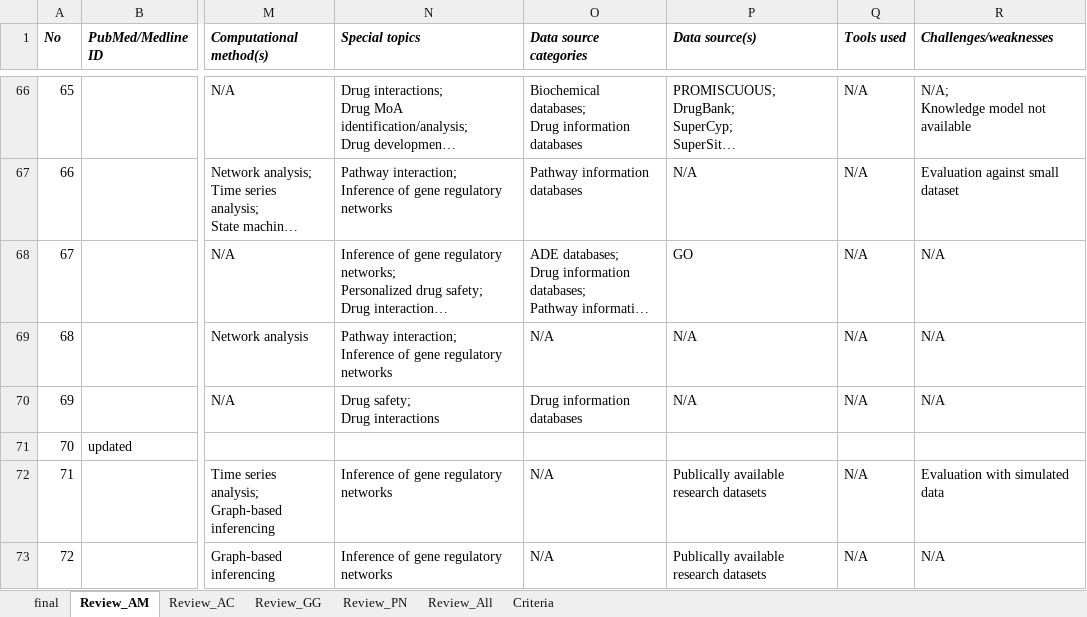
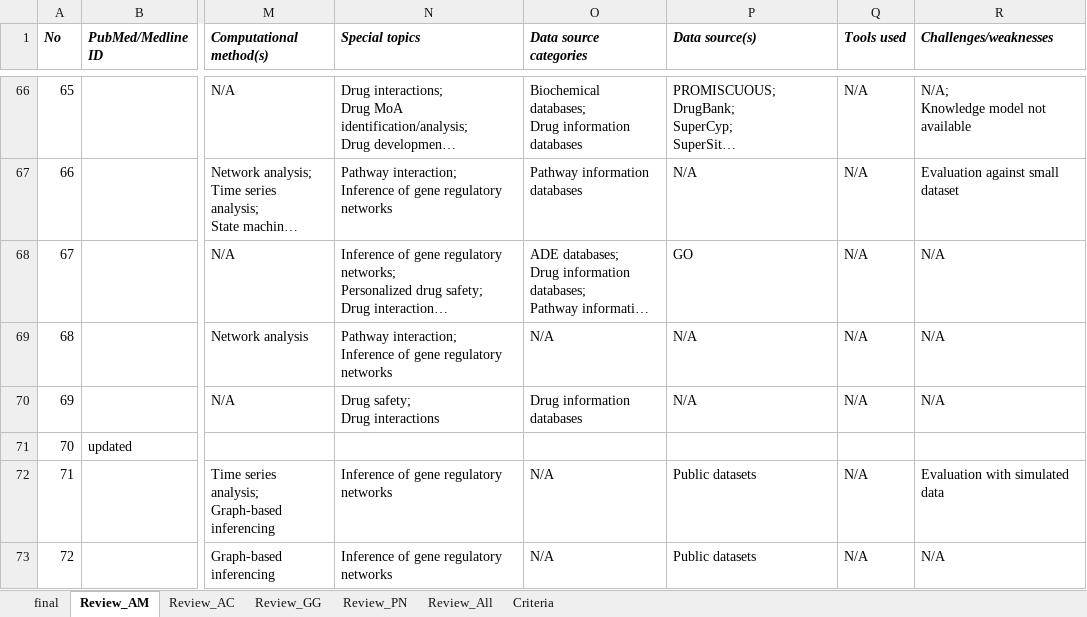
Before and after one commit to achilleschyt/kg_sp_slr_charts, an Excel workbook: test.xlsx, sheet Review_AM, drawn as a sheet; only a part is shown, gaps mark what is left out; long unchanged cells end in …; values as stored, in another font and other column widths than the file's, no borders; the diff covers the shown part only; the diff names each change by its address in the sheet, - before the commit and + after, or states it on an @@ line.

Commit message:
Updated dataset
Also removed unnecessary files

```diff
--- a/test.xlsx (sheet Review_AM)
+++ b/test.xlsx (sheet Review_AM)
-P72:P73 (Data source(s)): Publically available research datasets
+P72:P73 (Data source(s)): Public datasets
```
Also changed, not shown: 6 edited cells elsewhere in this sheet, sheet final, sheet Review_All, sheet Review_PN, sheet Criteria, sheet Review_GG, 13 other files.
